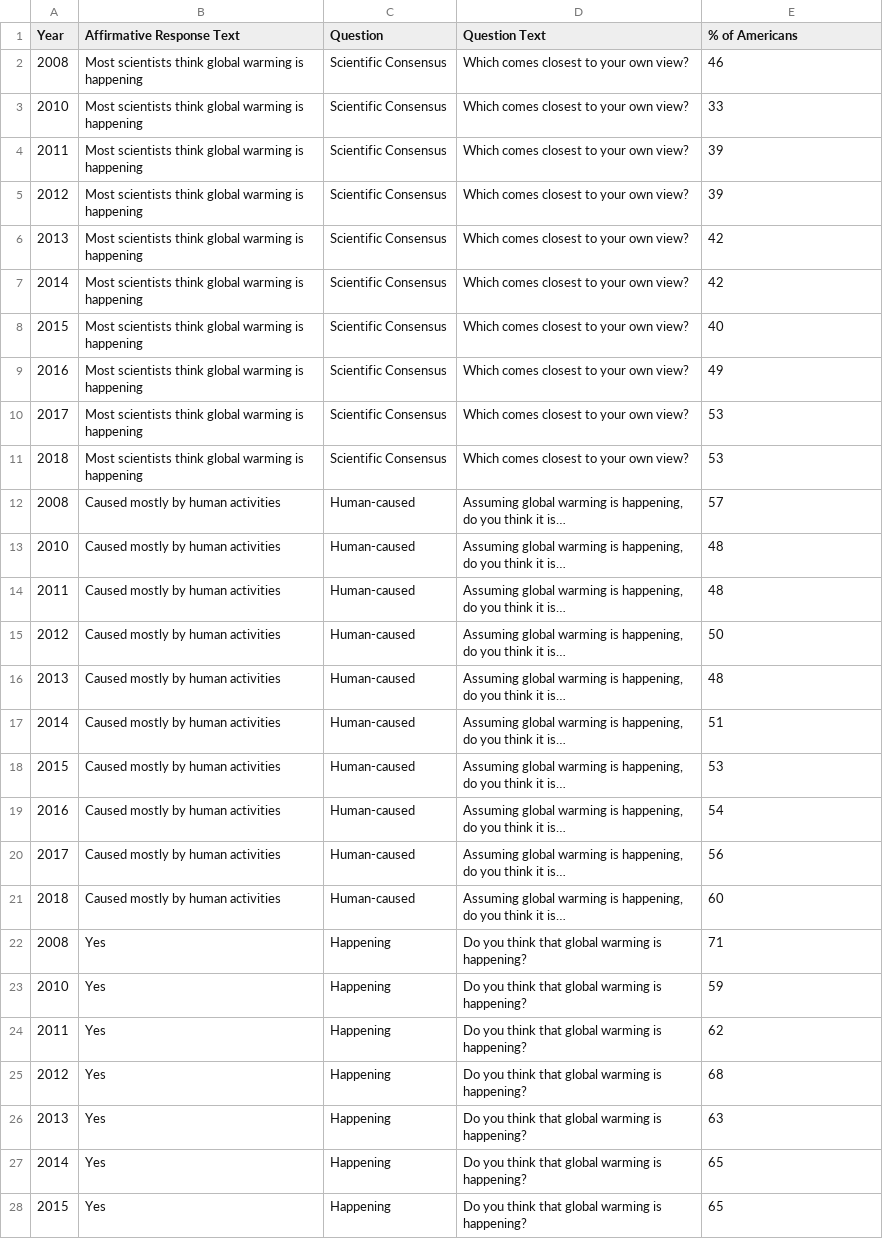
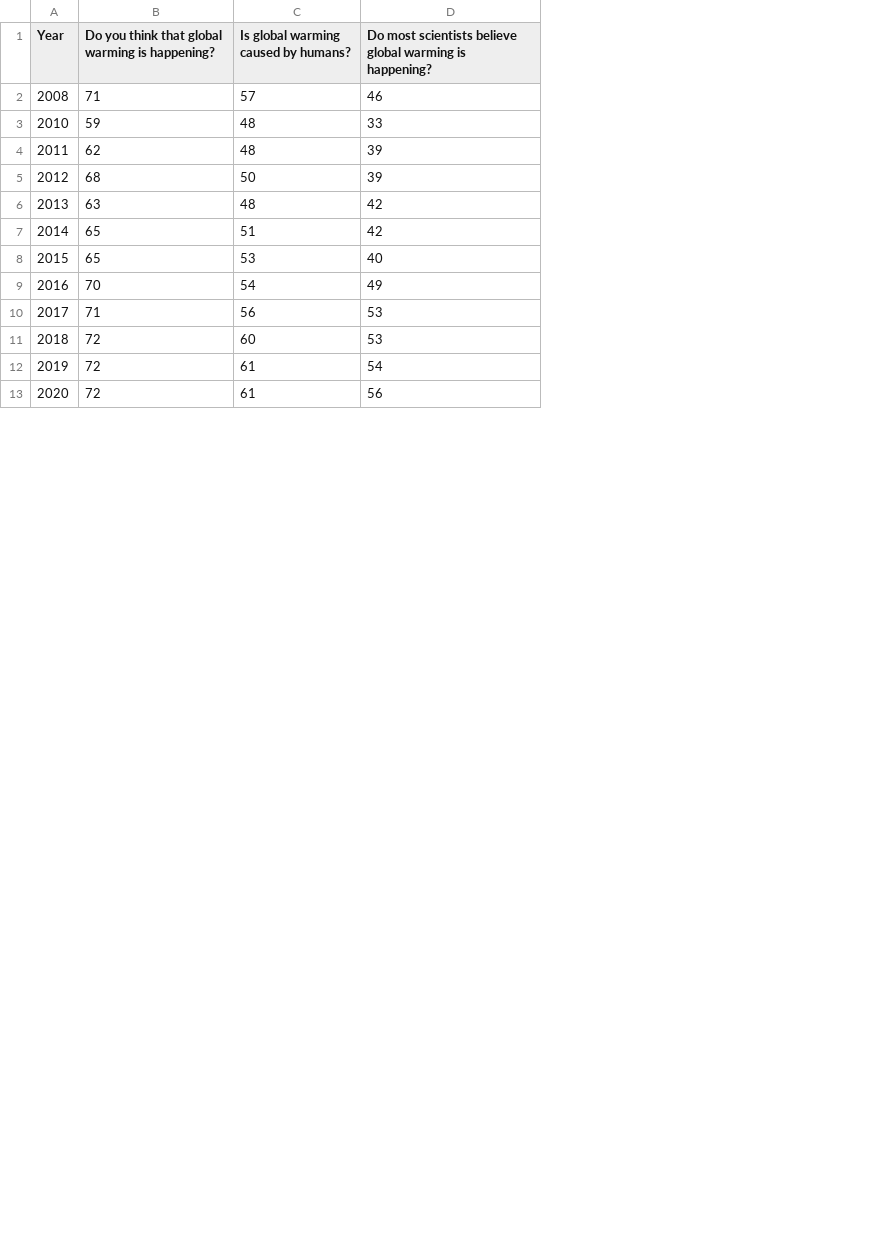
Before and after one commit to sjani184/Climate-in-the-US, a CSV file: data/cleaned/Climate_Views_Over_Time_WS_data.csv, drawn as a sheet; only a part is shown; removed rows and columns are numbered as before the commit, all else as after; the diff covers the shown part only; the diff names each change by its address in the sheet, - before the commit and + after, or states it on an @@ line.

Commit message:
Add files via upload

```diff
--- a/data/cleaned/Climate_Views_Over_Time_WS_data.csv
+++ b/data/cleaned/Climate_Views_Over_Time_WS_data.csv
-column B (Affirmative Response Text), rows 2-11: all Most scientists think global warming is happening; rows 19-20: Caused mostly by human activities | Caused mostly by human activities
-column C (Question), rows 2-11: all Scientific Consensus; rows 19-20: Human-caused | Human-caused
-column D (Question Text), rows 2-11: all Which comes closest to your own view?; rows 19-20: Assuming global warming is happening, do you think it is… | Assuming global warming is happening, do you think it is…
+column B, rows 1-13: Do you think that global warming is happening? | 71 | 59 | 62 | 68 | 63 | 65 | 65 | 70 | 71 | 72 | 72 | 72
+column C, rows 1-13: Is global warming caused by humans? | 57 | 48 | 48 | 50 | 48 | 51 | 53 | 54 | 56 | 60 | 61 | 61
-D1: % of Americans
+D1: Do most scientists believe global warming is happening?
-row 12: 2008 | Caused mostly by human activities | Human-caused | Assuming global warming is happening, do you think it is… | 57
-row 13: 2010 | Caused mostly by human activities | Human-caused | Assuming global warming is happening, do you think it is… | 48
-row 14: 2011 | Caused mostly by human activities | Human-caused | Assuming global warming is happening, do you think it is… | 48
-row 15: 2012 | Caused mostly by human activities | Human-caused | Assuming global warming is happening, do you think it is… | 50
-row 16: 2013 | Caused mostly by human activities | Human-caused | Assuming global warming is happening, do you think it is… | 48
-row 17: 2014 | Caused mostly by human activities | Human-caused | Assuming global warming is happening, do you think it is… | 51
-row 18: 2015 | Caused mostly by human activities | Human-caused | Assuming global warming is happening, do you think it is… | 53
-A12 (Year): 2016
+A12 (Year): 2019
-A13 (Year): 2017
+A13 (Year): 2020
-row 21: 2018 | Caused mostly by human activities | Human-caused | Assuming global warming is happening, do you think it is… | 60
-row 22: 2008 | Yes | Happening | Do you think that global warming is happening? | 71
-row 23: 2010 | Yes | Happening | Do you think that global warming is happening? | 59
-row 24: 2011 | Yes | Happening | Do you think that global warming is happening? | 62
-row 25: 2012 | Yes | Happening | Do you think that global warming is happening? | 68
-row 26: 2013 | Yes | Happening | Do you think that global warming is happening? | 63
-row 27: 2014 | Yes | Happening | Do you think that global warming is happening? | 65
-row 28: 2015 | Yes | Happening | Do you think that global warming is happening? | 65
```
Also changed, not shown: 5 added rows and 3 removed rows elsewhere in this file.
